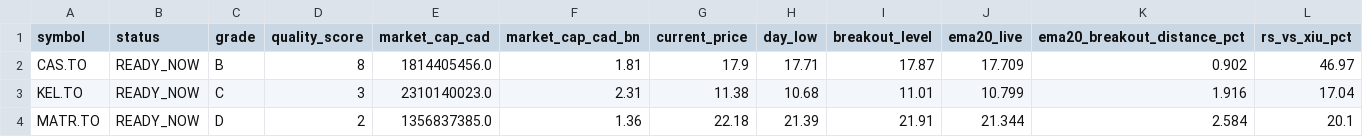
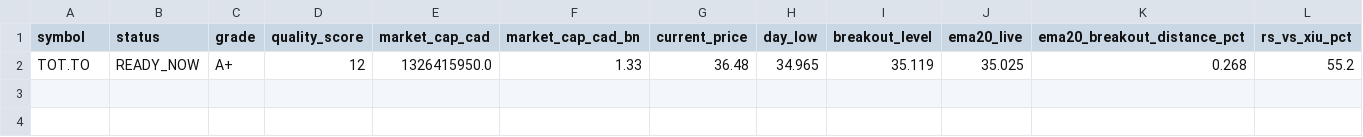
Before and after one commit to fwd5t2g5cw-ops/-daily-market-scanner, a CSV file: latest/canada/canada_double_reclaim_ready_now.csv, drawn as a sheet; only a part is shown; removed rows and columns are numbered as before the commit, all else as after; rows hold the shown columns only; the diff names each change by its address in the sheet, - before the commit and + after, or states it on an @@ line.

```diff
--- a/latest/canada/canada_double_reclaim_ready_now.csv
+++ b/latest/canada/canada_double_reclaim_ready_now.csv
-row 2: CAS.TO | READY_NOW | B | 8 | 1814405456.0 | 1.81 | 17.9 | 17.71 | 17.87 | 17.709 | 0.902 | 46.97
-row 3: KEL.TO | READY_NOW | C | 3 | 2310140023.0 | 2.31 | 11.38 | 10.68 | 11.01 | 10.799 | 1.916 | 17.04
-row 4: MATR.TO | READY_NOW | D | 2 | 1356837385.0 | 1.36 | 22.18 | 21.39 | 21.91 | 21.344 | 2.584 | 20.1
+row 2: TOT.TO | READY_NOW | A+ | 12 | 1326415950.0 | 1.33 | 36.48 | 34.965 | 35.119 | 35.025 | 0.268 | 55.2
```
Also changed, not shown: latest/canada/canada_double_reclaim_today.csv, latest/canada/canada_pre_breakout_compression_today.csv, 5 other files.
